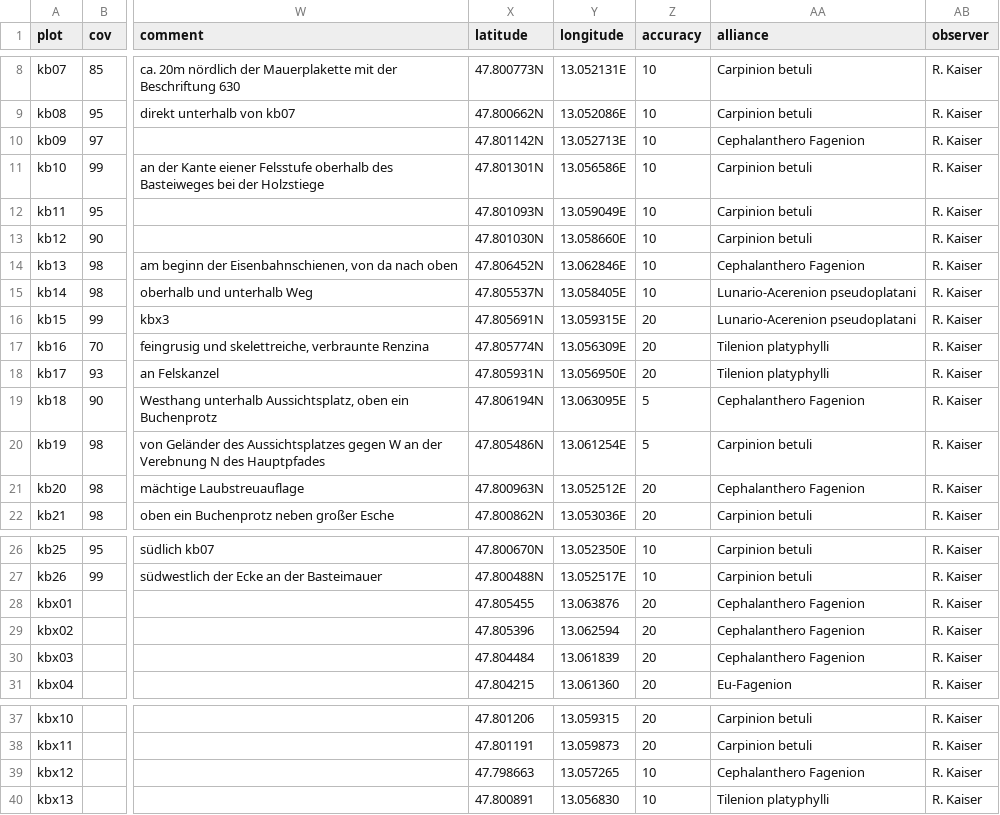
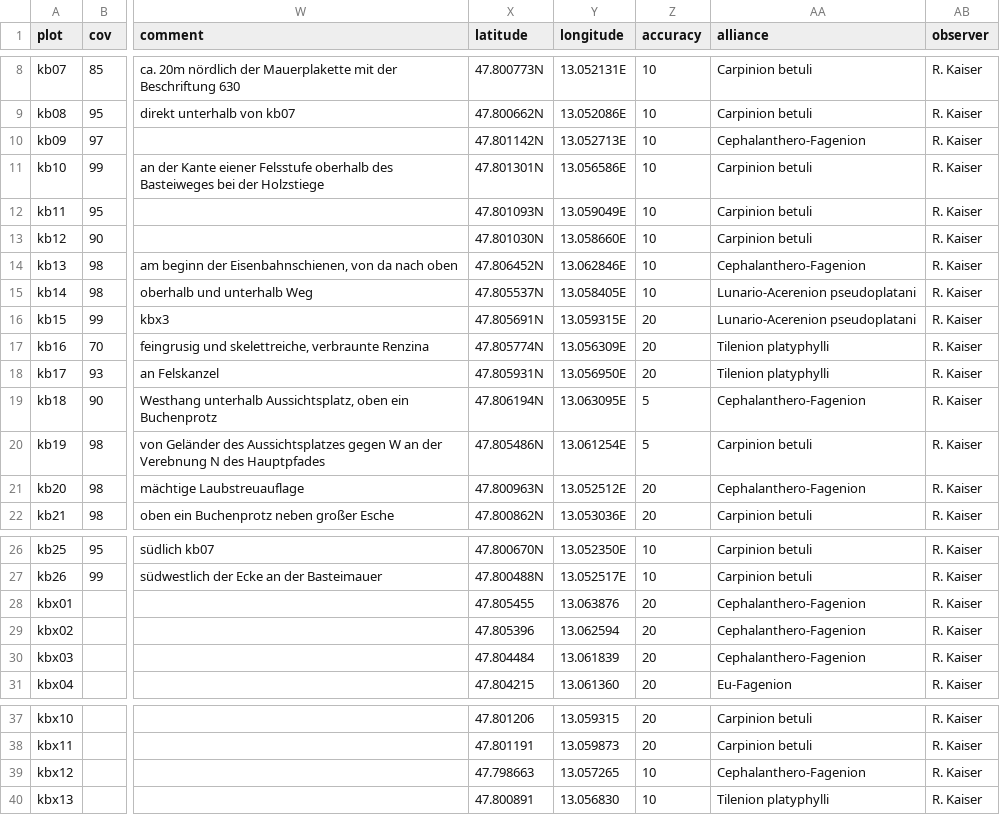
Before and after one commit to kardinal-eros/vegsoup-data, a CSV file: kapuzinerberg dta/sites wide.csv, drawn as a sheet; only a part is shown, gaps mark what is left out; the diff names each change by its address in the sheet, - before the commit and + after, or states it on an @@ line.

```diff
--- a/kapuzinerberg dta/sites wide.csv
+++ b/kapuzinerberg dta/sites wide.csv
-AA10 (alliance): Cephalanthero Fagenion
+AA10 (alliance): Cephalanthero-Fagenion
-AA14 (alliance): Cephalanthero Fagenion
+AA14 (alliance): Cephalanthero-Fagenion
-AA19 (alliance): Cephalanthero Fagenion
+AA19 (alliance): Cephalanthero-Fagenion
-AA21 (alliance): Cephalanthero Fagenion
+AA21 (alliance): Cephalanthero-Fagenion
-AA28:AA30 (alliance): Cephalanthero Fagenion
+AA28:AA30 (alliance): Cephalanthero-Fagenion
-AA39 (alliance): Cephalanthero Fagenion
+AA39 (alliance): Cephalanthero-Fagenion
```
Also changed, not shown: alt ems dta/sites wide.csv, burghausen dta/sites wide.csv, 30 other files.
